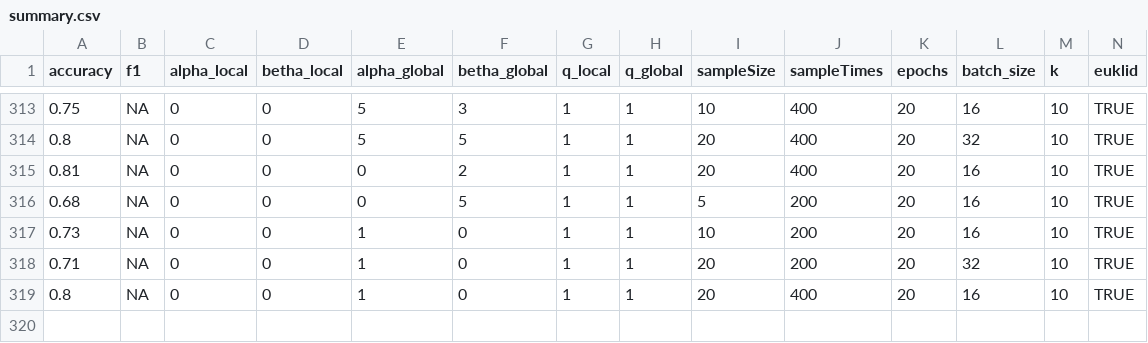
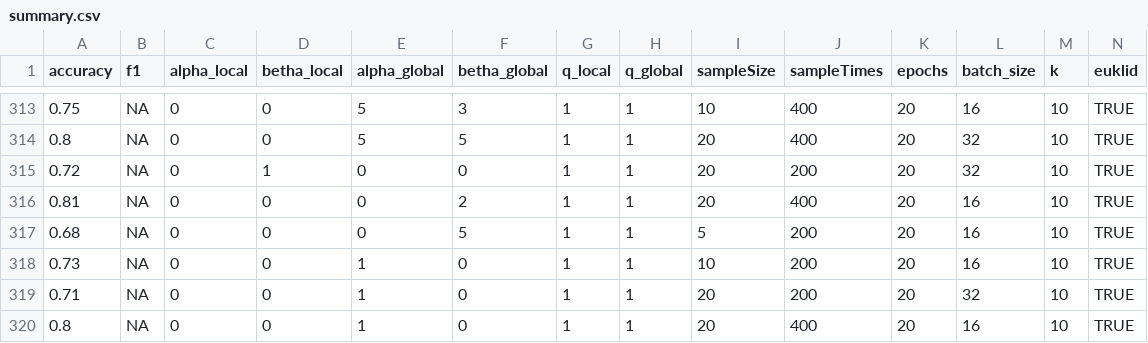
Before and after one commit to ThioRedoxin/Uploader, a CSV file: summary.csv, drawn as a sheet; only a part is shown, gaps mark what is left out; rows hold the shown columns only; the diff names each change by its address in the sheet, - before the commit and + after, or states it on an @@ line.

Commit message:
new update

```diff
--- a/summary.csv
+++ b/summary.csv
+row 315: 0.72 | NA | 0 | 1 | 0 | 0 | 1 | 1 | 20 | 200 | 20 | 32 | 10 | TRUE
```
